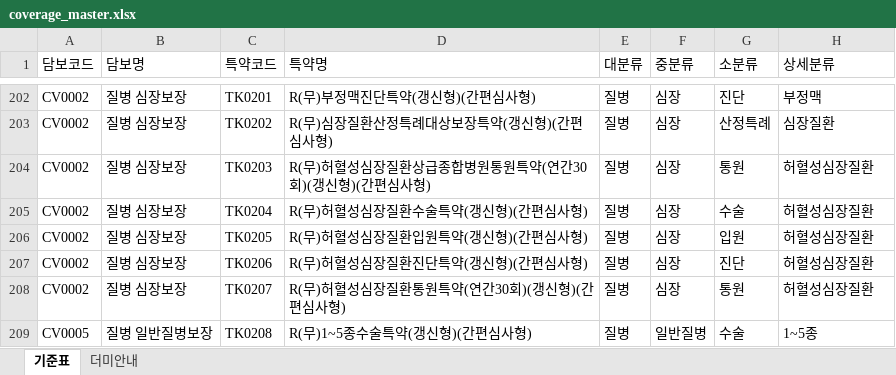
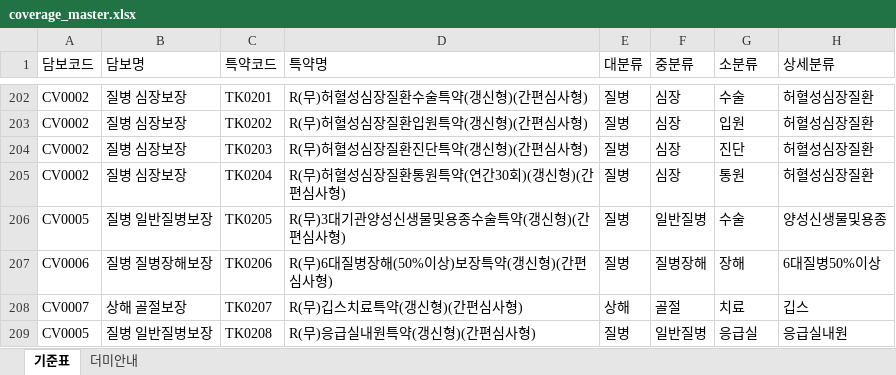
Before and after one commit to swag0323-glitch/261014, an Excel workbook: sample_data/coverage_master.xlsx, sheet 기준표, drawn as a sheet; only a part is shown, gaps mark what is left out; values as stored, in another font and other column widths than the file's, no borders; the diff covers the shown part only; the diff names each change by its address in the sheet, - before the commit and + after, or states it on an @@ line.

```diff
--- a/sample_data/coverage_master.xlsx (sheet 기준표)
+++ b/sample_data/coverage_master.xlsx (sheet 기준표)
-D202 (특약명): R(무)부정맥진단특약(갱신형)(간편심사형)
+D202 (특약명): R(무)허혈성심장질환수술특약(갱신형)(간편심사형)
-G202 (소분류): 진단
+G202 (소분류): 수술
-H202 (상세분류): 부정맥
+H202 (상세분류): 허혈성심장질환
-D203 (특약명): R(무)심장질환산정특례대상보장특약(갱신형)(간편심사형)
+D203 (특약명): R(무)허혈성심장질환입원특약(갱신형)(간편심사형)
-G203 (소분류): 산정특례
+G203 (소분류): 입원
-H203 (상세분류): 심장질환
+H203 (상세분류): 허혈성심장질환
-D204 (특약명): R(무)허혈성심장질환상급종합병원통원특약(연간30회)(갱신형)(간편심사형)
+D204 (특약명): R(무)허혈성심장질환진단특약(갱신형)(간편심사형)
-G204 (소분류): 통원
+G204 (소분류): 진단
-D205 (특약명): R(무)허혈성심장질환수술특약(갱신형)(간편심사형)
+D205 (특약명): R(무)허혈성심장질환통원특약(연간30회)(갱신형)(간편심사형)
-G205 (소분류): 수술
+G205 (소분류): 통원
-A206 (담보코드): CV0002
+A206 (담보코드): CV0005
-B206 (담보명): 질병 심장보장
+B206 (담보명): 질병 일반질병보장
-D206 (특약명): R(무)허혈성심장질환입원특약(갱신형)(간편심사형)
+D206 (특약명): R(무)3대기관양성신생물및용종수술특약(갱신형)(간편심사형)
-F206 (중분류): 심장
+F206 (중분류): 일반질병
-G206 (소분류): 입원
+G206 (소분류): 수술
-H206 (상세분류): 허혈성심장질환
+H206 (상세분류): 양성신생물및용종
-A207 (담보코드): CV0002
+A207 (담보코드): CV0006
-B207 (담보명): 질병 심장보장
+B207 (담보명): 질병 질병장해보장
-D207 (특약명): R(무)허혈성심장질환진단특약(갱신형)(간편심사형)
+D207 (특약명): R(무)6대질병장해(50%이상)보장특약(갱신형)(간편심사형)
-F207 (중분류): 심장
+F207 (중분류): 질병장해
-G207 (소분류): 진단
+G207 (소분류): 장해
-H207 (상세분류): 허혈성심장질환
+H207 (상세분류): 6대질병50%이상
-A208 (담보코드): CV0002
+A208 (담보코드): CV0007
-B208 (담보명): 질병 심장보장
+B208 (담보명): 상해 골절보장
-D208 (특약명): R(무)허혈성심장질환통원특약(연간30회)(갱신형)(간편심사형)
+D208 (특약명): R(무)깁스치료특약(갱신형)(간편심사형)
-E208 (대분류): 질병
+E208 (대분류): 상해
-F208 (중분류): 심장
+F208 (중분류): 골절
-G208 (소분류): 통원
+G208 (소분류): 치료
-H208 (상세분류): 허혈성심장질환
+H208 (상세분류): 깁스
-D209 (특약명): R(무)1~5종수술특약(갱신형)(간편심사형)
+D209 (특약명): R(무)응급실내원특약(갱신형)(간편심사형)
-G209 (소분류): 수술
+G209 (소분류): 응급실
-H209 (상세분류): 1~5종
+H209 (상세분류): 응급실내원
```
Also changed, not shown: 1 added row, 4 removed rows and 98 edited cells elsewhere in this sheet, sample_data/answer_key.xlsx, sample_data/coverage_perf.xlsx, 8 other files.
